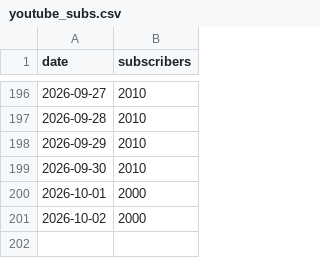
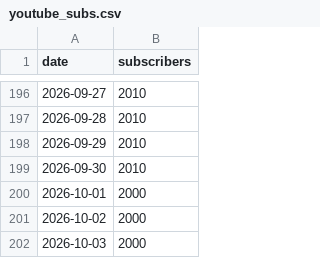
Before and after one commit to mimline97/koras-ad-dashboard, a CSV file: youtube_subs.csv, drawn as a sheet; only a part is shown, gaps mark what is left out.

```diff
--- a/youtube_subs.csv
+++ b/youtube_subs.csv
@@ -201 +201,2 @@ date,subscribers
 2026-10-02,2000
+2026-10-03,2000
```
